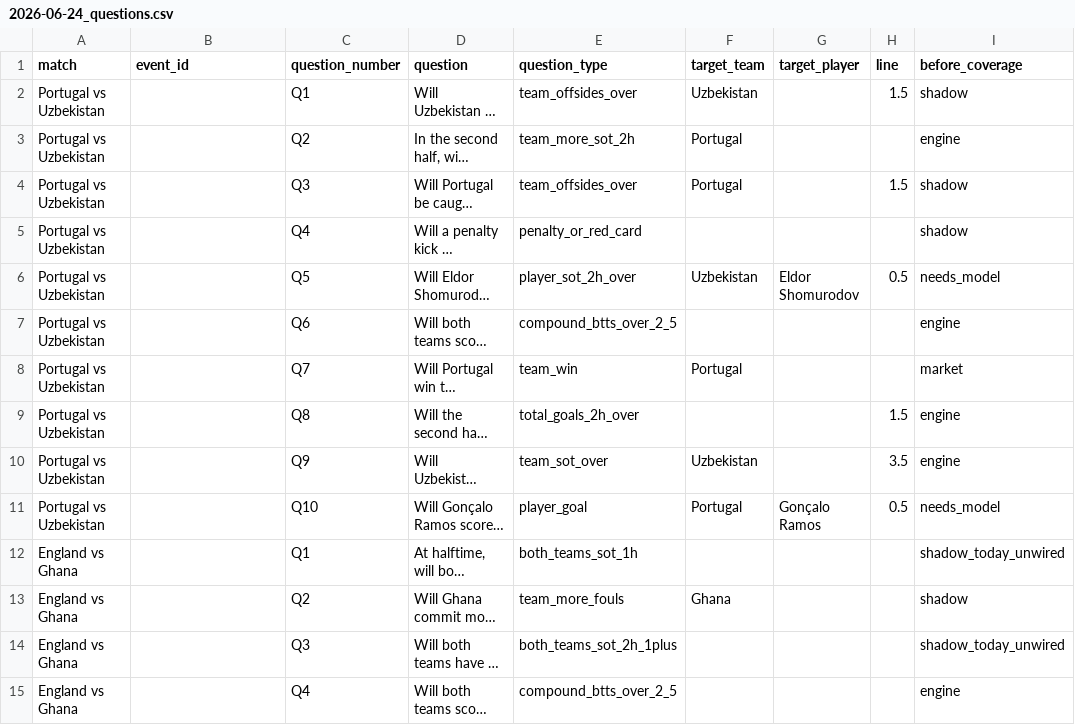
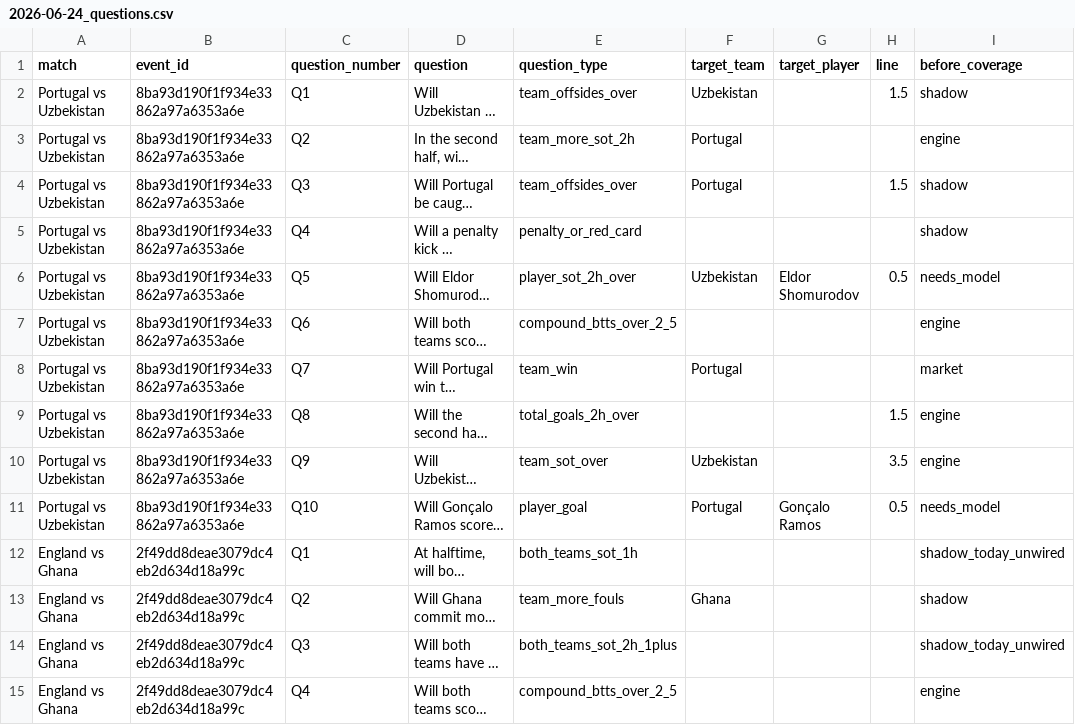
Before and after one commit to brandonsamuelr/jump_predict_WC26, a CSV file: data/submission_sheets/2026-06-24_questions.csv, drawn as a sheet; only a part is shown; long unchanged cells end in …; the diff covers the shown part only; the diff names each change by its address in the sheet, - before the commit and + after, or states it on an @@ line.

```diff
--- a/data/submission_sheets/2026-06-24_questions.csv
+++ b/data/submission_sheets/2026-06-24_questions.csv
-B2:B11 (event_id): (empty)
+B2:B11 (event_id): 8ba93d190f1f934e33862a97a6353a6e
-B12:B15 (event_id): (empty)
+B12:B15 (event_id): 2f49dd8deae3079dc4eb2d634d18a99c
```
Also changed, not shown: 26 edited cells elsewhere in this file, data/measurement_log.csv, 20 other files.
